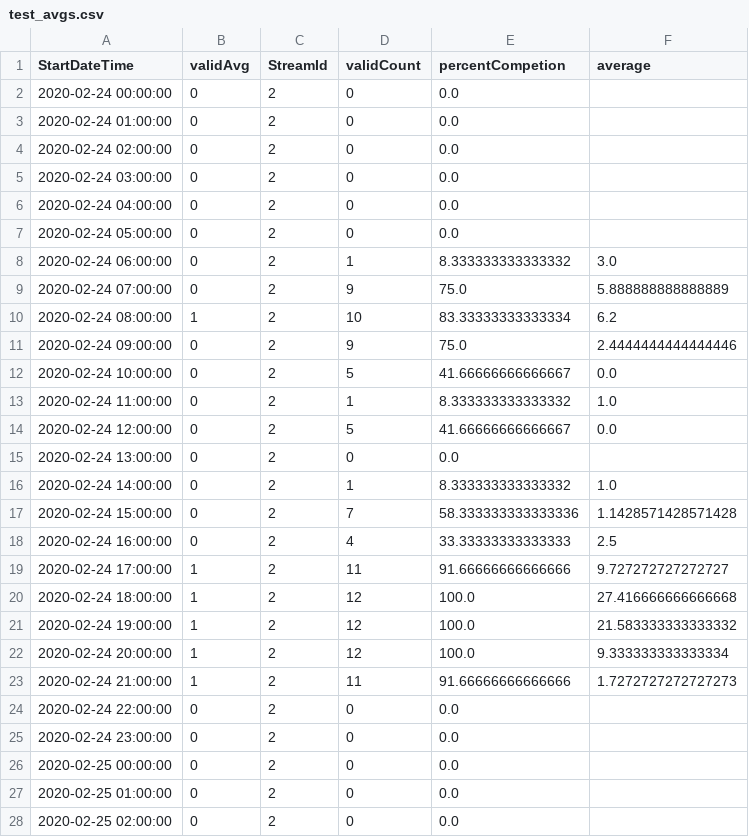
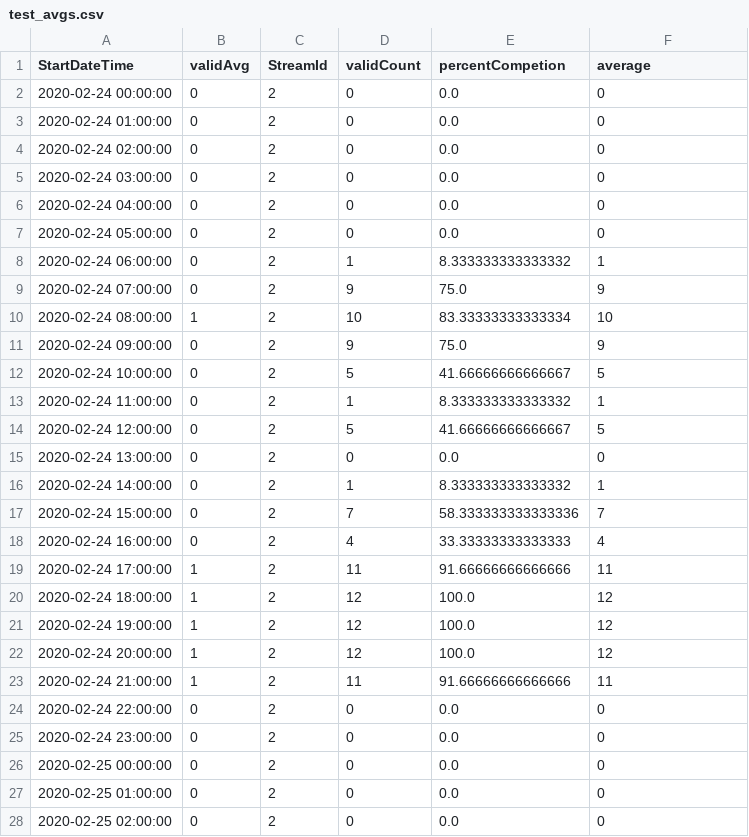
Before and after one commit to rhann1/QAQC_Pipeline, a CSV file: testing_results/test_avgs.csv, drawn as a sheet; only a part is shown; the diff covers the shown part only.

```diff
--- a/testing_results/test_avgs.csv
+++ b/testing_results/test_avgs.csv
@@ -1,28 +1,28 @@
 StartDateTime,validAvg,StreamId,validCount,percentCompetion,average
-2020-02-24 00:00:00,0,2,0,0.0,
-2020-02-24 01:00:00,0,2,0,0.0,
-2020-02-24 02:00:00,0,2,0,0.0,
-2020-02-24 03:00:00,0,2,0,0.0,
-2020-02-24 04:00:00,0,2,0,0.0,
-2020-02-24 05:00:00,0,2,0,0.0,
-2020-02-24 06:00:00,0,2,1,8.333333333333332,3.0
-2020-02-24 07:00:00,0,2,9,75.0,5.888888888888889
-2020-02-24 08:00:00,1,2,10,83.33333333333334,6.2
-2020-02-24 09:00:00,0,2,9,75.0,2.4444444444444446
-2020-02-24 10:00:00,0,2,5,41.66666666666667,0.0
-2020-02-24 11:00:00,0,2,1,8.333333333333332,1.0
-2020-02-24 12:00:00,0,2,5,41.66666666666667,0.0
-2020-02-24 13:00:00,0,2,0,0.0,
-2020-02-24 14:00:00,0,2,1,8.333333333333332,1.0
-2020-02-24 15:00:00,0,2,7,58.333333333333336,1.1428571428571428
-2020-02-24 16:00:00,0,2,4,33.33333333333333,2.5
-2020-02-24 17:00:00,1,2,11,91.66666666666666,9.727272727272727
-2020-02-24 18:00:00,1,2,12,100.0,27.416666666666668
-2020-02-24 19:00:00,1,2,12,100.0,21.583333333333332
-2020-02-24 20:00:00,1,2,12,100.0,9.333333333333334
-2020-02-24 21:00:00,1,2,11,91.66666666666666,1.7272727272727273
-2020-02-24 22:00:00,0,2,0,0.0,
-2020-02-24 23:00:00,0,2,0,0.0,
-2020-02-25 00:00:00,0,2,0,0.0,
-2020-02-25 01:00:00,0,2,0,0.0,
-2020-02-25 02:00:00,0,2,0,0.0,
+2020-02-24 00:00:00,0,2,0,0.0,0
+2020-02-24 01:00:00,0,2,0,0.0,0
+2020-02-24 02:00:00,0,2,0,0.0,0
+2020-02-24 03:00:00,0,2,0,0.0,0
+2020-02-24 04:00:00,0,2,0,0.0,0
+2020-02-24 05:00:00,0,2,0,0.0,0
+2020-02-24 06:00:00,0,2,1,8.333333333333332,1
+2020-02-24 07:00:00,0,2,9,75.0,9
+2020-02-24 08:00:00,1,2,10,83.33333333333334,10
+2020-02-24 09:00:00,0,2,9,75.0,9
+2020-02-24 10:00:00,0,2,5,41.66666666666667,5
+2020-02-24 11:00:00,0,2,1,8.333333333333332,1
+2020-02-24 12:00:00,0,2,5,41.66666666666667,5
+2020-02-24 13:00:00,0,2,0,0.0,0
+2020-02-24 14:00:00,0,2,1,8.333333333333332,1
+2020-02-24 15:00:00,0,2,7,58.333333333333336,7
+2020-02-24 16:00:00,0,2,4,33.33333333333333,4
+2020-02-24 17:00:00,1,2,11,91.66666666666666,11
+2020-02-24 18:00:00,1,2,12,100.0,12
+2020-02-24 19:00:00,1,2,12,100.0,12
+2020-02-24 20:00:00,1,2,12,100.0,12
+2020-02-24 21:00:00,1,2,11,91.66666666666666,11
+2020-02-24 22:00:00,0,2,0,0.0,0
+2020-02-24 23:00:00,0,2,0,0.0,0
+2020-02-25 00:00:00,0,2,0,0.0,0
+2020-02-25 01:00:00,0,2,0,0.0,0
+2020-02-25 02:00:00,0,2,0,0.0,0
```
Also changed, not shown: 117 edited cells elsewhere in this file, 1 other file.
